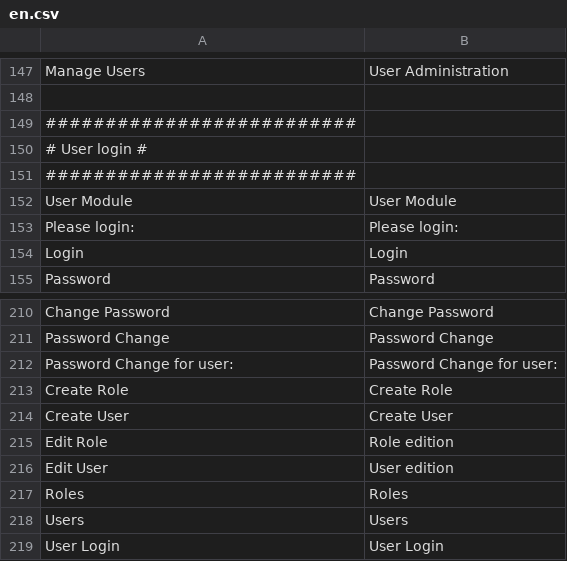
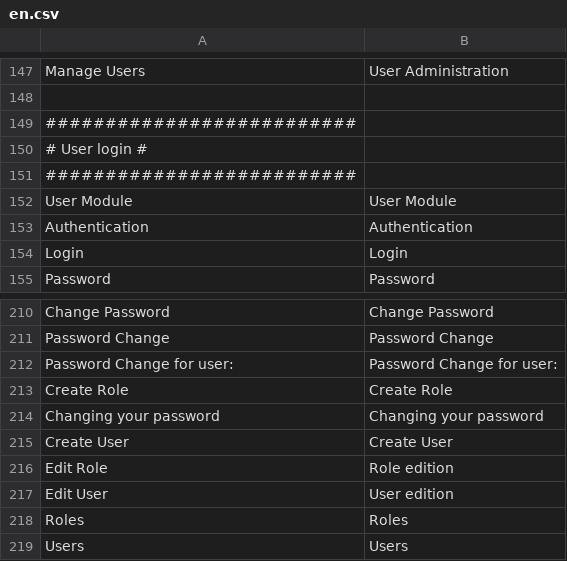
Before and after one commit to IGNF/ogam, a CSV file: website/htdocs/ogam/application/lang/en.csv, drawn as a sheet; only a part is shown, gaps mark what is left out; the shorter side is filled out with more unchanged rows.

```diff
--- a/website/htdocs/ogam/application/lang/en.csv
+++ b/website/htdocs/ogam/application/lang/en.csv
@@ -152,3 +152,3 @@ Manage Users;User Administration
 User Module;User Module
-Please login:;Please login:
+Authentication;Authentication
 Login;Login
@@ -213,2 +213,3 @@ Password Change for user:;Password Change for user:
 Create Role;Create Role
+Changing your password;Changing your password
 Create User;Create User
```
Also changed, not shown: website/htdocs/ogam/application/lang/fr.csv, 9 other files.
